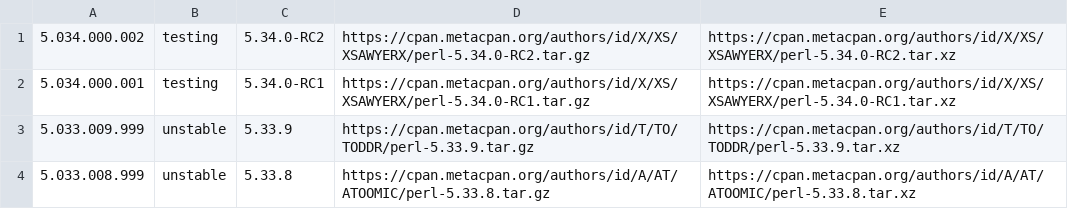
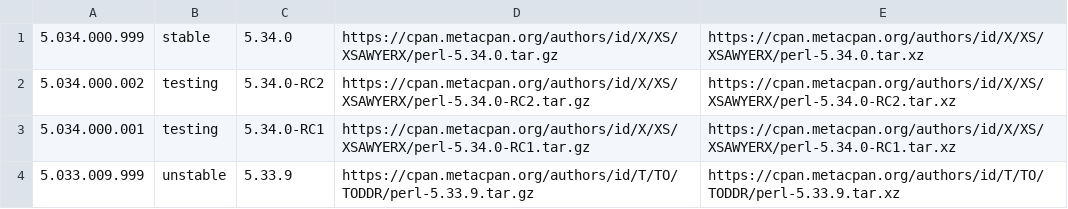
Before and after one commit to skaji/perl-releases, a CSV file: perl-releases.v1.csv, drawn as a sheet; only a part is shown; the shorter side is filled out with more unchanged rows.

```diff
--- a/perl-releases.v1.csv
+++ b/perl-releases.v1.csv
@@ -1 +1,2 @@
+5.034.000.999,stable,5.34.0,https://cpan.metacpan.org/authors/id/X/XS/XSAWYERX/perl-5.34.0.tar.gz,https://cpan.metacpan.org/authors/id/X/XS/XSAWYERX/perl-5.34.0.tar.xz
 5.034.000.002,testing,5.34.0-RC2,https://cpan.metacpan.org/authors/id/X/XS/XSAWYERX/perl-5.34.0-RC2.tar.gz,https://cpan.metacpan.org/authors/id/X/XS/XSAWYERX/perl-5.34.0-RC2.tar.xz
```
